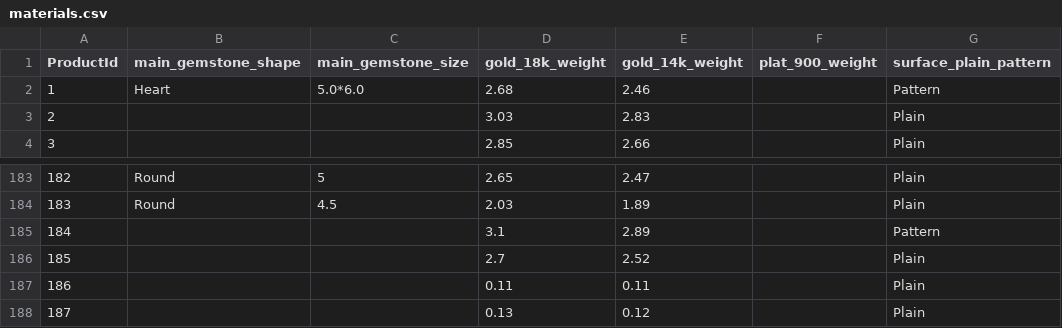
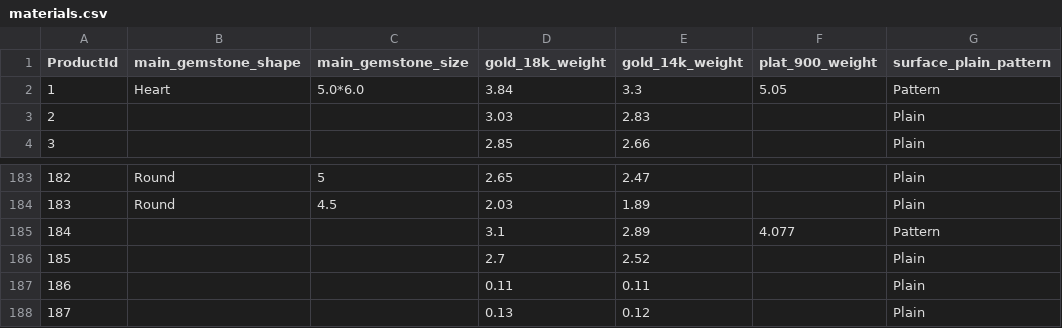
Before and after one commit to matchalatte2609/tierra-inventory-management-backend, a CSV file: src/seeds/mock/materials.csv, drawn as a sheet; only a part is shown, gaps mark what is left out.

```diff
--- a/src/seeds/mock/materials.csv
+++ b/src/seeds/mock/materials.csv
@@ -1,3 +1,3 @@
 ProductId,main_gemstone_shape,main_gemstone_size,gold_18k_weight,gold_14k_weight,plat_900_weight,surface_plain_pattern
-1,Heart,5.0*6.0,2.68,2.46,,Pattern
+1,Heart,5.0*6.0,3.84,3.3,5.05,Pattern
 2,,,3.03,2.83,,Plain
@@ -184,3 +184,3 @@ ProductId,main_gemstone_shape,main_gemstone_size,gold_18k_weight,gold_14k_weight
 183,Round,4.5,2.03,1.89,,Plain
-184,,,3.1,2.89,,Pattern
+184,,,3.1,2.89,4.077,Pattern
 185,,,2.7,2.52,,Plain
```
Also changed, not shown: data/masterFile.csv, src/seeds/mock/pricing.csv, 3 other files.
